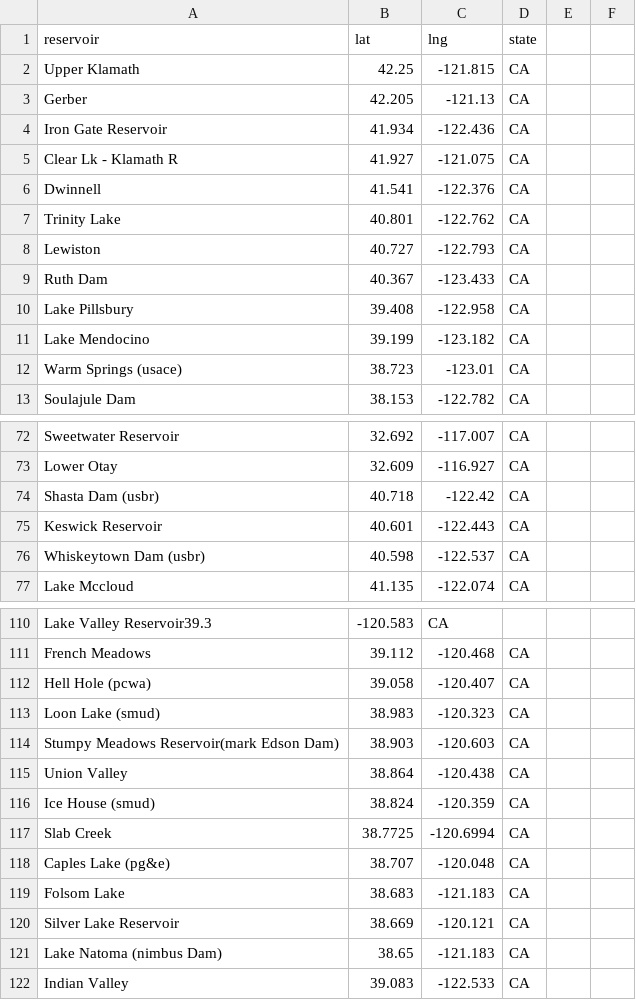
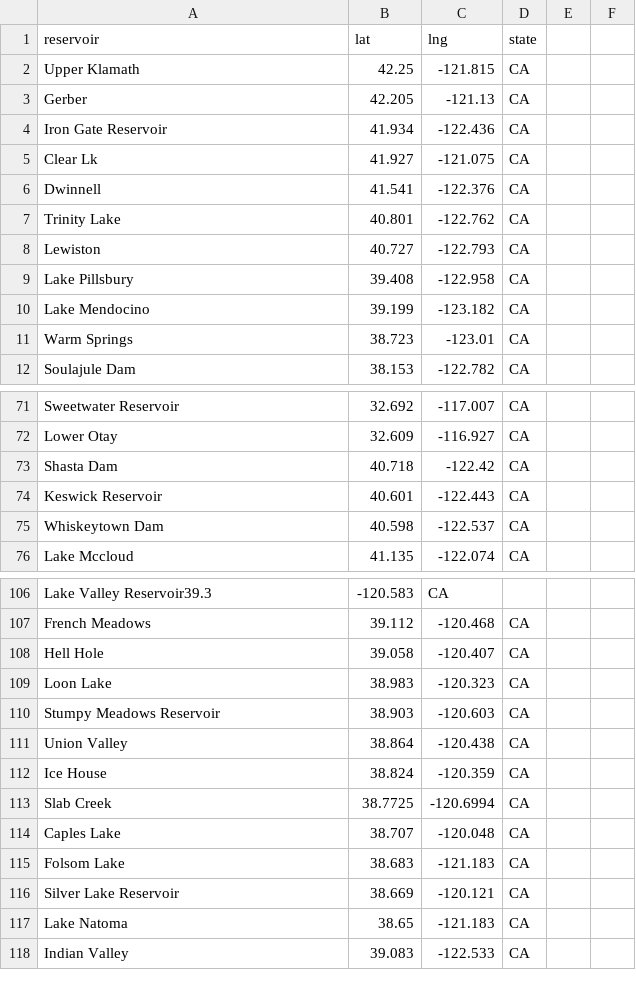
Before and after one commit to lfarrell/Western-Water, a CSV file: station_data/all_resv.csv, drawn as a sheet; only a part is shown, gaps mark what is left out; removed rows and columns are numbered as before the commit, all else as after; the diff covers the shown part only; the diff names each change by its address in the sheet, - before the commit and + after, or states it on an @@ line.

Commit message:
Updated reservoir list

```diff
--- a/station_data/all_resv.csv
+++ b/station_data/all_resv.csv
-A5 (reservoir): Clear Lk - Klamath R
+A5 (reservoir): Clear Lk
-row 9: Ruth Dam | 40.367 | -123.433 | CA
-A11 (reservoir): Warm Springs (usace)
+A11 (reservoir): Warm Springs
-A73 (reservoir): Shasta Dam (usbr)
+A73 (reservoir): Shasta Dam
-A75 (reservoir): Whiskeytown Dam (usbr)
+A75 (reservoir): Whiskeytown Dam
-A108 (reservoir): Hell Hole (pcwa)
+A108 (reservoir): Hell Hole
-A109 (reservoir): Loon Lake (smud)
+A109 (reservoir): Loon Lake
-A110 (reservoir): Stumpy Meadows Reservoir(mark Edson Dam)
+A110 (reservoir): Stumpy Meadows Reservoir
-A112 (reservoir): Ice House (smud)
+A112 (reservoir): Ice House
-A114 (reservoir): Caples Lake (pg&e)
+A114 (reservoir): Caples Lake
-A117 (reservoir): Lake Natoma (nimbus Dam)
+A117 (reservoir): Lake Natoma
```
Also changed, not shown: 5 removed rows and 8 edited cells elsewhere in this file.
